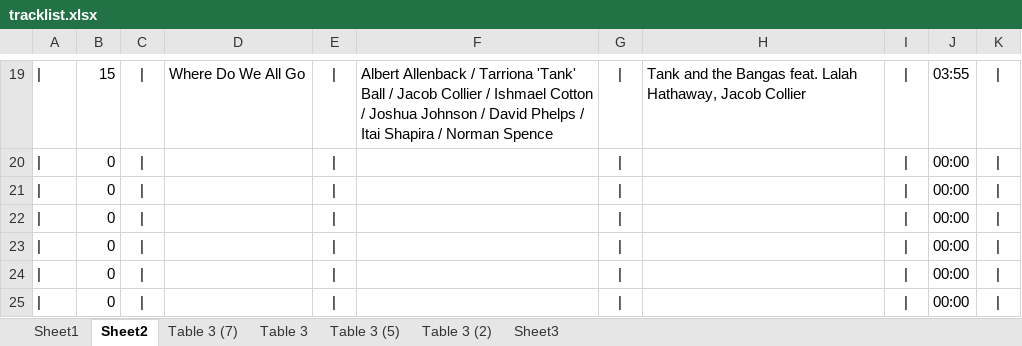
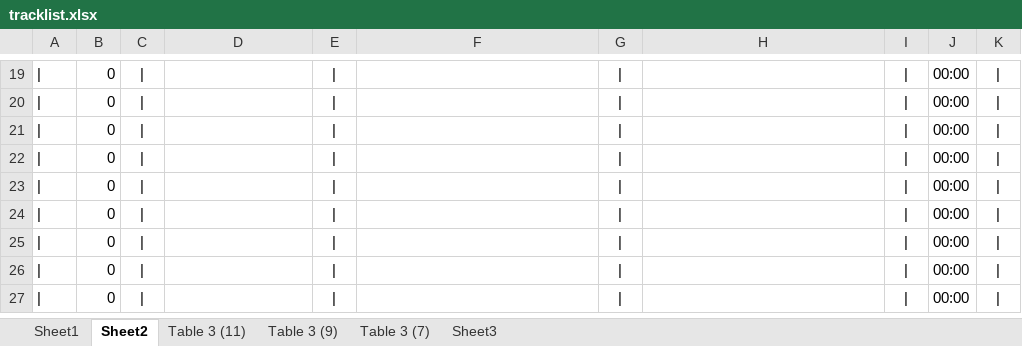
Before and after one commit to kazz2001/my-carbon-site, an Excel workbook: tracklist.xlsx, sheet Sheet2, drawn as a sheet; only a part is shown, gaps mark what is left out; the shorter side is filled out with more unchanged rows; values as stored, in another font and other column widths than the file's, no borders; the diff covers the shown part only; the diff names each change by its address in the sheet, - before the commit and + after, or states it on an @@ line.

```diff
--- a/tracklist.xlsx (sheet Sheet2)
+++ b/tracklist.xlsx (sheet Sheet2)
-sheet tab: Table 3
-sheet tab: Table 3 (5)
-sheet tab: Table 3 (2)
+sheet tab: Table 3 (11)
+sheet tab: Table 3 (9)
-B19: 15
+B19: 0
-D19: Where Do We All Go
+D19: (empty)
-F19: Albert Allenback / Tarriona 'Tank' Ball / Jacob Collier / Ishmael Cotton / Joshua Johnson / David Phelps / Itai Shapira / Norman Spence
+F19: (empty)
-H19: Tank and the Bangas feat. Lalah Hathaway, Jacob Collier
+H19: (empty)
-J19: 03:55
+J19: 00:00
```
Also changed, not shown: 1 added row, 1 removed row and 63 edited cells elsewhere in this sheet, sheet Sheet1, sheet Table 3 (7), 10 other files.
